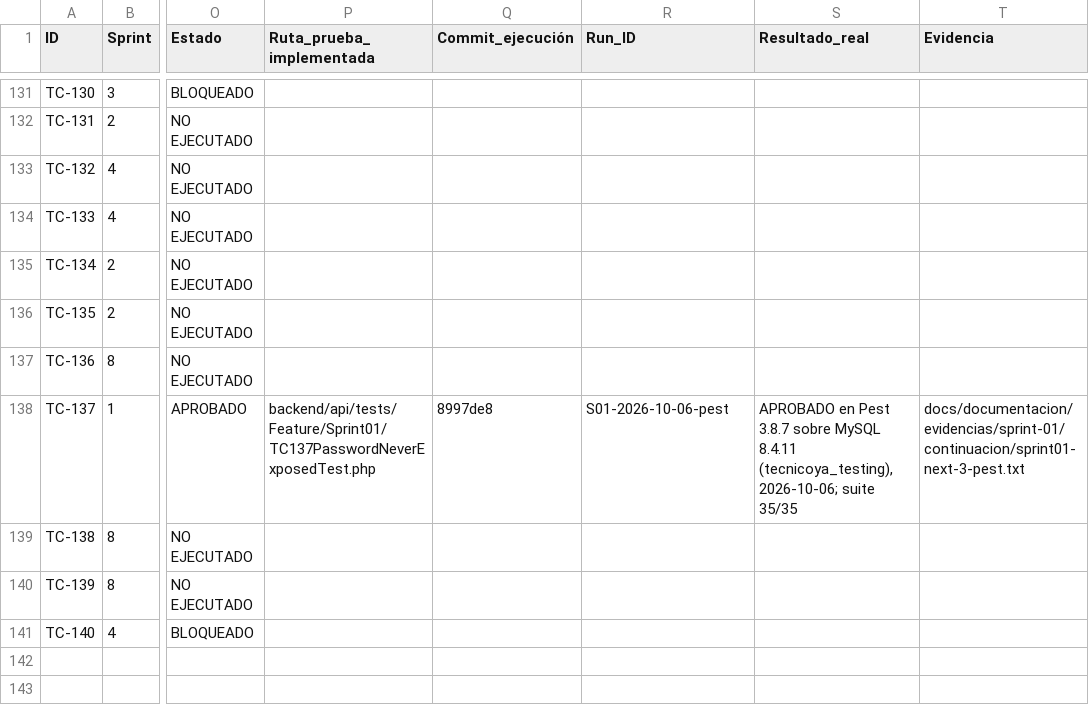
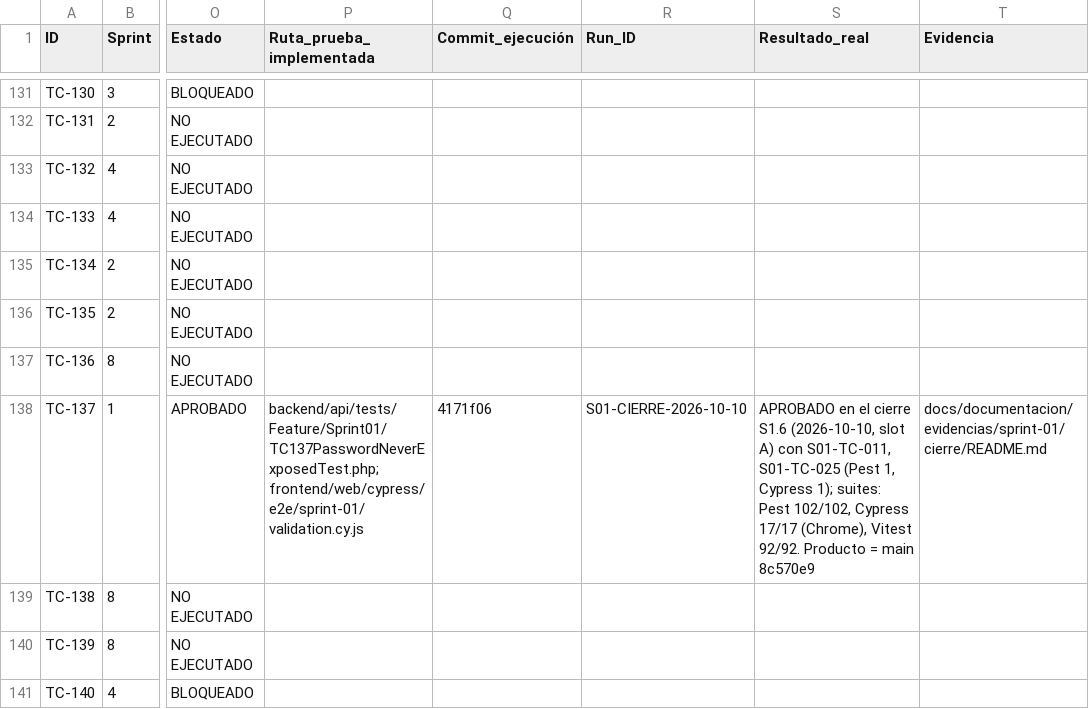
Before and after one commit to grupopruebas41/TecnicoYA-Huancayo, a CSV file: docs/documentacion/editables/plan-pruebas-v2/Matriz-Trazabilidad-TC.csv, drawn as a sheet; only a part is shown, gaps mark what is left out; the diff covers the shown part only; the diff names each change by its address in the sheet, - before the commit and + after, or states it on an @@ line.

```diff
--- a/docs/documentacion/editables/plan-pruebas-v2/Matriz-Trazabilidad-TC.csv
+++ b/docs/documentacion/editables/plan-pruebas-v2/Matriz-Trazabilidad-TC.csv
-P138 (Ruta_prueba_implementada): backend/api/tests/Feature/Sprint01/TC137PasswordNeverExposedTest.php
+P138 (Ruta_prueba_implementada): backend/api/tests/Feature/Sprint01/TC137PasswordNeverExposedTest.php; frontend/web/cypress/e2e/sprint-01/validation.cy.js
-Q138 (Commit_ejecución): 8997de8
+Q138 (Commit_ejecución): 4171f06
-R138 (Run_ID): S01-2026-10-06-pest
+R138 (Run_ID): S01-CIERRE-2026-10-10
-S138 (Resultado_real): APROBADO en Pest 3.8.7 sobre MySQL 8.4.11 (tecnicoya_testing), 2026-10-06; suite 35/35
+S138 (Resultado_real): APROBADO en el cierre S1.6 (2026-10-10, slot A) con S01-TC-011, S01-TC-025 (Pest 1, Cypress 1); suites: Pest 102/102, Cypress 17/17 (Chrome), Vitest 92/92. Producto = main 8c570e9
-T138 (Evidencia): docs/documentacion/evidencias/sprint-01/continuacion/sprint01-next-3-pest.txt
+T138 (Evidencia): docs/documentacion/evidencias/sprint-01/cierre/README.md
```
Also changed, not shown: 57 edited cells elsewhere in this file, docs/documentacion/calidad/REGISTRO-DEFECTOS.csv, docs/documentacion/plan-pruebas-v3/sprint-01/CATALOGO-S01.csv, 28 other files.
